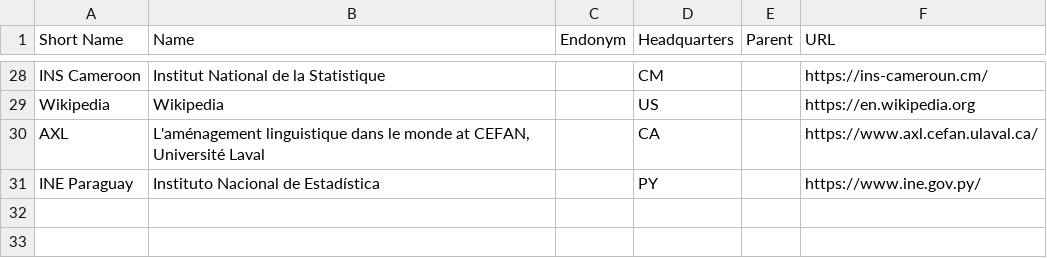
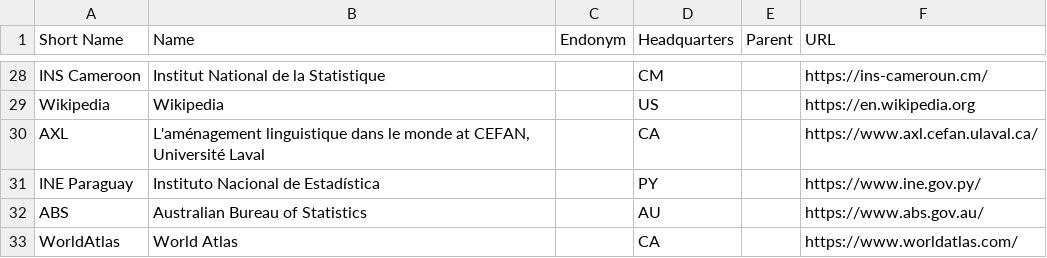
Before and after one commit to Translation-Commons/lang-nav, a TSV file: public/data/tc/organizations.tsv, drawn as a sheet; only a part is shown, gaps mark what is left out; the diff names each change by its address in the sheet, - before the commit and + after, or states it on an @@ line.

```diff
--- a/public/data/tc/organizations.tsv
+++ b/public/data/tc/organizations.tsv
+row 32: ABS | Australian Bureau of Statistics |  | AU |  | https://www.abs.gov.au/
+row 33: WorldAtlas | World Atlas |  | CA |  | https://www.worldatlas.com/
```
Also changed, not shown: public/data/tc/locales.tsv, 6 other files.
